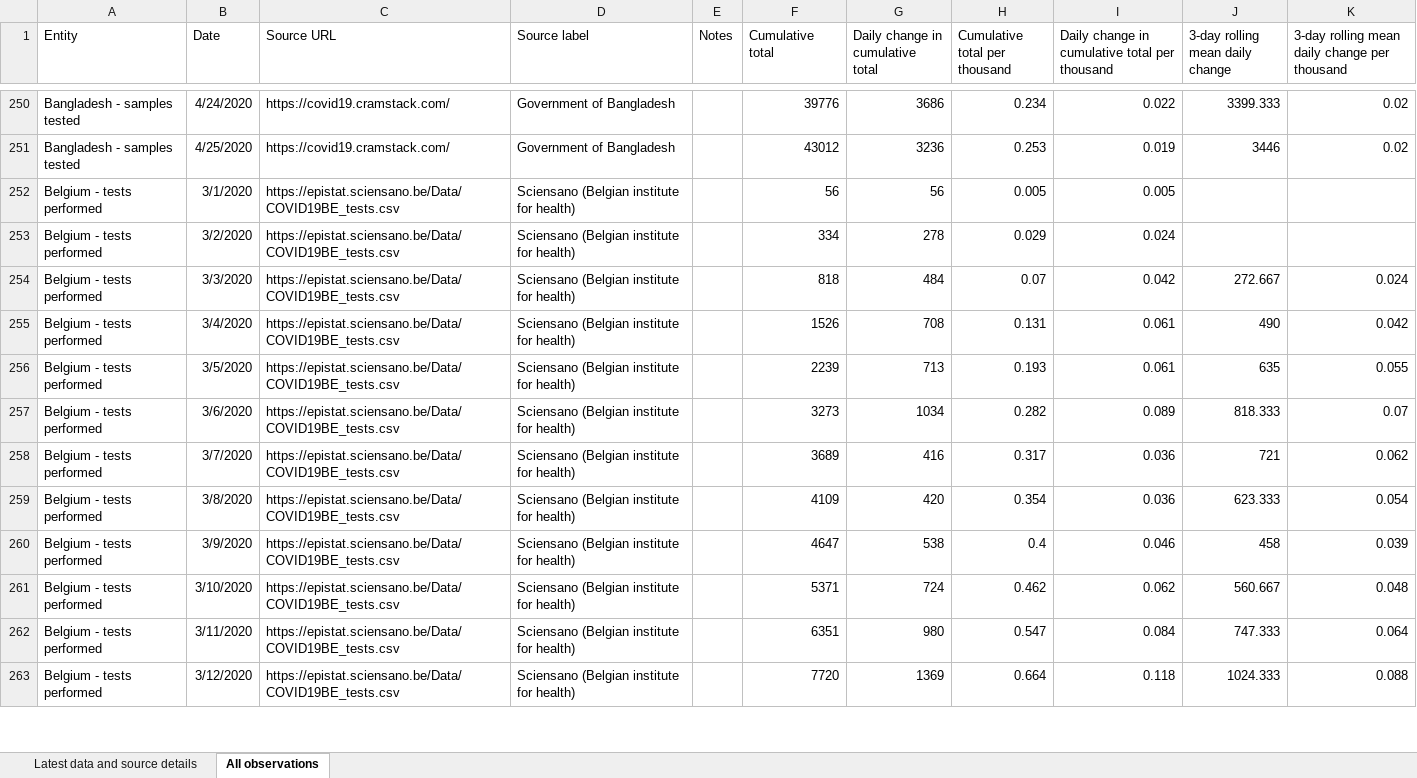
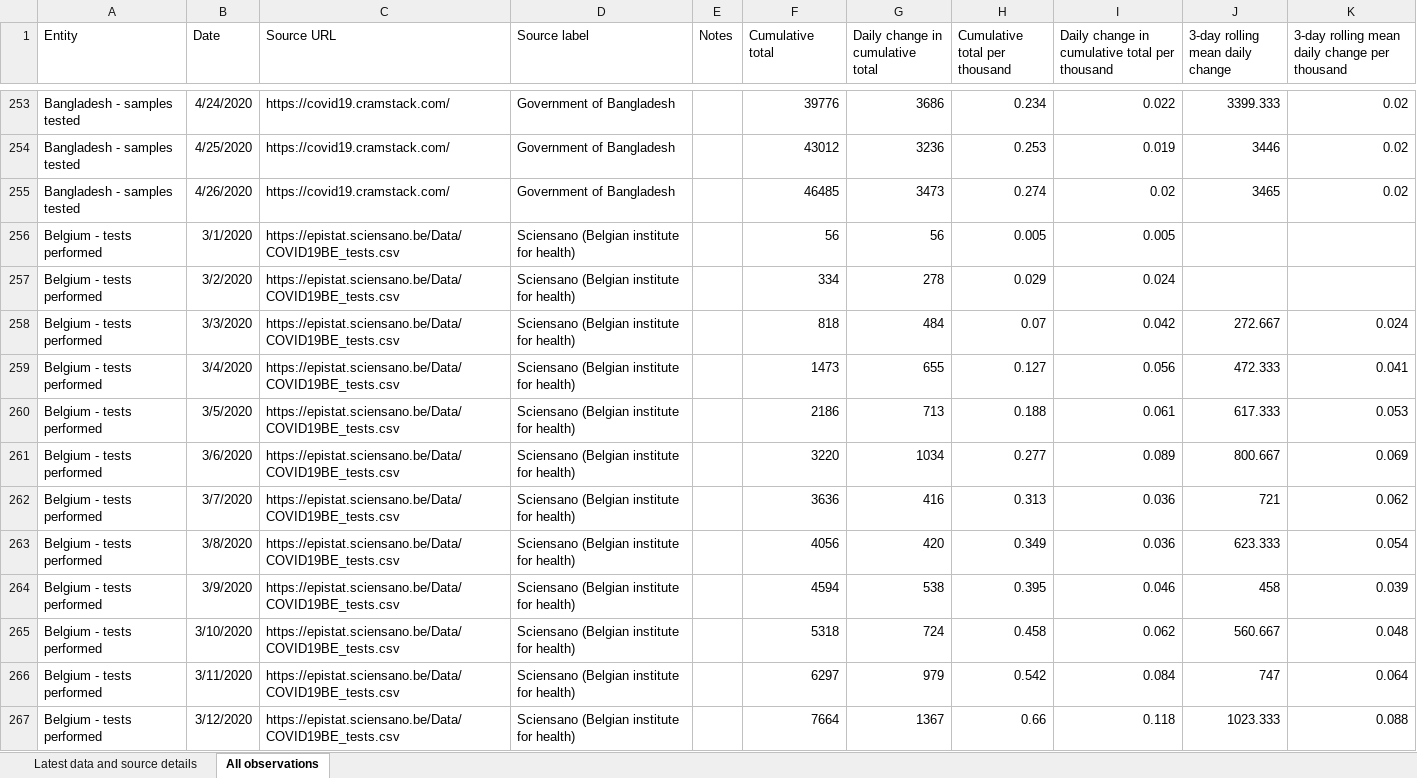
Before and after one commit to hjstein/covid-19-data, an Excel workbook: public/data/testing/covid-testing.xlsx, sheet All observations, drawn as a sheet; only a part is shown, gaps mark what is left out; values as stored, in another font and other column widths than the file's, no borders; table styles not drawn; addresses are those after the commit; the diff covers the shown part only; the diff names each change by its address in the sheet, - before the commit and + after, or states it on an @@ line.

```diff
--- a/public/data/testing/covid-testing.xlsx (sheet All observations)
+++ b/public/data/testing/covid-testing.xlsx (sheet All observations)
+row 255: Bangladesh - samples tested | 4/26/2020 | https://covid19.cramstack.com/ | Government of Bangladesh |  | 46485 | 3473 | 0.274 | 0.02 | 3465 | 0.02
-F259 (Cumulative total): 1526
+F259 (Cumulative total): 1473
-G259 (Daily change in cumulative total): 708
+G259 (Daily change in cumulative total): 655
-H259 (Cumulative total per thousand): 0.131
+H259 (Cumulative total per thousand): 0.127
-I259: 0.061
+I259: 0.056
-J259 (3-day rolling mean daily change): 490
+J259 (3-day rolling mean daily change): 472.333
-K259: 0.042
+K259: 0.041
-F260 (Cumulative total): 2239
+F260 (Cumulative total): 2186
-H260 (Cumulative total per thousand): 0.193
+H260 (Cumulative total per thousand): 0.188
-J260 (3-day rolling mean daily change): 635
+J260 (3-day rolling mean daily change): 617.333
-K260: 0.055
+K260: 0.053
-F261 (Cumulative total): 3273
+F261 (Cumulative total): 3220
-H261 (Cumulative total per thousand): 0.282
+H261 (Cumulative total per thousand): 0.277
-J261 (3-day rolling mean daily change): 818.333
+J261 (3-day rolling mean daily change): 800.667
-K261: 0.07
+K261: 0.069
-F262 (Cumulative total): 3689
+F262 (Cumulative total): 3636
-H262 (Cumulative total per thousand): 0.317
+H262 (Cumulative total per thousand): 0.313
-F263 (Cumulative total): 4109
+F263 (Cumulative total): 4056
-H263 (Cumulative total per thousand): 0.354
+H263 (Cumulative total per thousand): 0.349
-F264 (Cumulative total): 4647
+F264 (Cumulative total): 4594
-H264 (Cumulative total per thousand): 0.4
+H264 (Cumulative total per thousand): 0.395
-F265 (Cumulative total): 5371
+F265 (Cumulative total): 5318
-H265 (Cumulative total per thousand): 0.462
+H265 (Cumulative total per thousand): 0.458
-F266 (Cumulative total): 6351
+F266 (Cumulative total): 6297
-G266 (Daily change in cumulative total): 980
+G266 (Daily change in cumulative total): 979
-H266 (Cumulative total per thousand): 0.547
+H266 (Cumulative total per thousand): 0.542
-J266 (3-day rolling mean daily change): 747.333
+J266 (3-day rolling mean daily change): 747
-F267 (Cumulative total): 7720
+F267 (Cumulative total): 7664
-G267 (Daily change in cumulative total): 1369
+G267 (Daily change in cumulative total): 1367
-H267 (Cumulative total per thousand): 0.664
+H267 (Cumulative total per thousand): 0.66
-J267 (3-day rolling mean daily change): 1024.333
+J267 (3-day rolling mean daily change): 1023.333
```
Also changed, not shown: 51 added rows and 681 edited cells elsewhere in this sheet, sheet Latest data and source details, public/data/owid-covid-data.xlsx, 3 other files.
